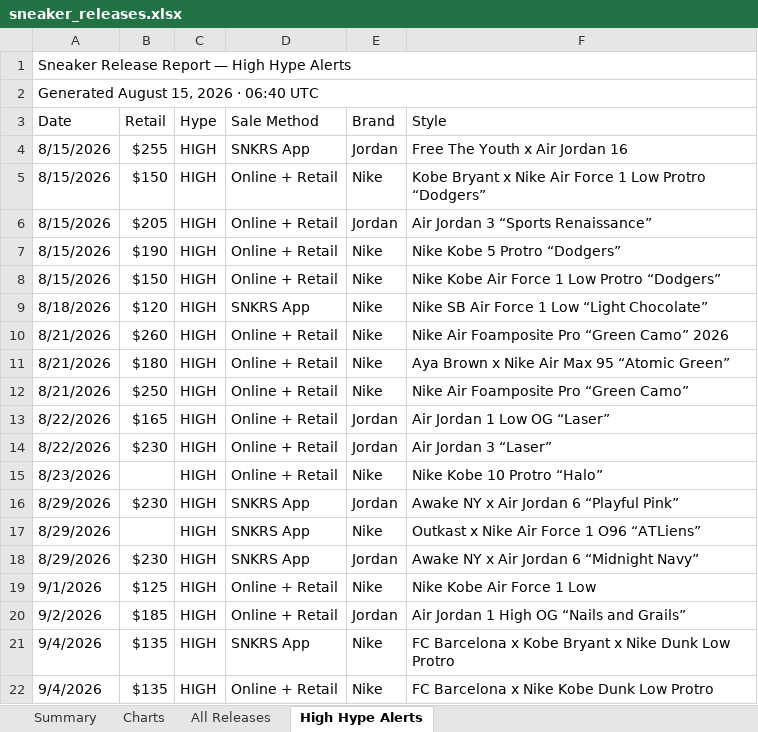
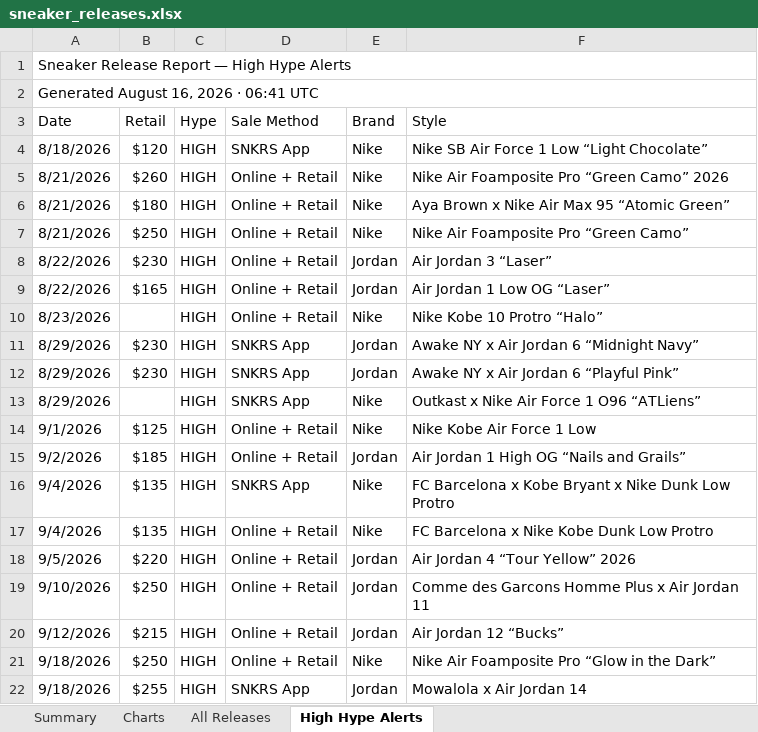
Before and after one commit to lordnader2002-sudo/Shoe-Tracker-v2, an Excel workbook: docs/data/sneaker_releases.xlsx, sheet High Hype Alerts, drawn as a sheet; only a part is shown; the shorter side is filled out with more unchanged rows; values as stored, in another font and other column widths than the file's, no cell formats; removed rows and columns are numbered as before the commit, all else as after; the diff covers the shown part only; the diff names each change by its address in the sheet, - before the commit and + after, or states it on an @@ line.

```diff
--- a/docs/data/sneaker_releases.xlsx (sheet High Hype Alerts)
+++ b/docs/data/sneaker_releases.xlsx (sheet High Hype Alerts)
-A2 (Date): Generated August 15, 2026 · 06:40 UTC
+A2 (Date): Generated August 16, 2026 · 06:41 UTC
-row 4: 8/15/2026 | $255 | HIGH | SNKRS App | Jordan | Free The Youth x Air Jordan 16
-row 5: 8/15/2026 | $150 | HIGH | Online + Retail | Nike | Kobe Bryant x Nike Air Force 1 Low Protro “Dodgers”
-row 6: 8/15/2026 | $205 | HIGH | Online + Retail | Jordan | Air Jordan 3 “Sports Renaissance”
-row 7: 8/15/2026 | $190 | HIGH | Online + Retail | Nike | Nike Kobe 5 Protro “Dodgers”
-row 8: 8/15/2026 | $150 | HIGH | Online + Retail | Nike | Nike Kobe Air Force 1 Low Protro “Dodgers”
@@ row 14 moved to row 8: 8/22/2026 @@
@@ row 18 moved to row 11: 8/29/2026 @@
```
Also changed, not shown: 8 moved rows elsewhere in this sheet, sheet Summary, sheet All Releases, sheet Charts, cell formats, reports/sneaker_releases.xlsx, 1 other file.
